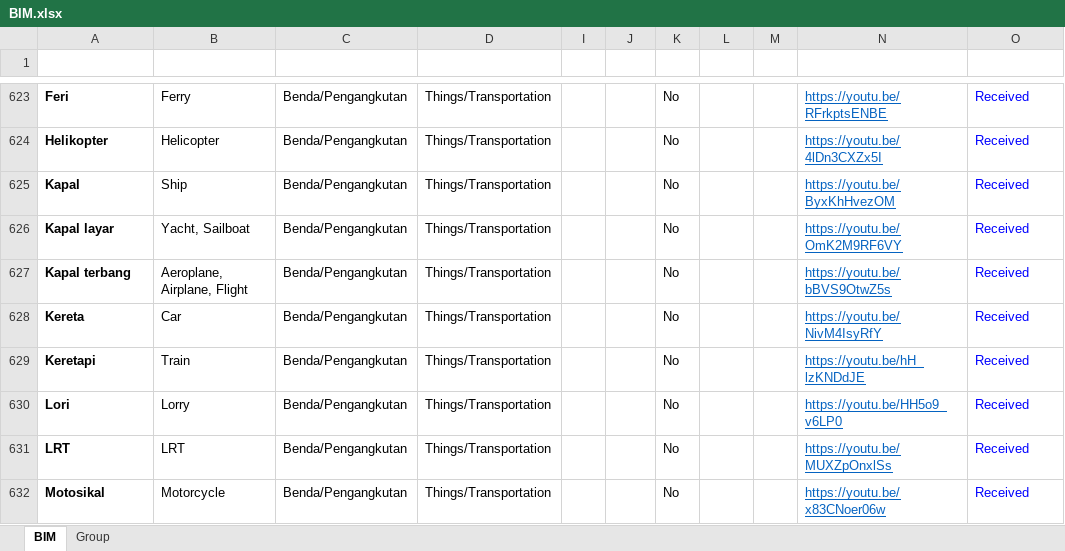
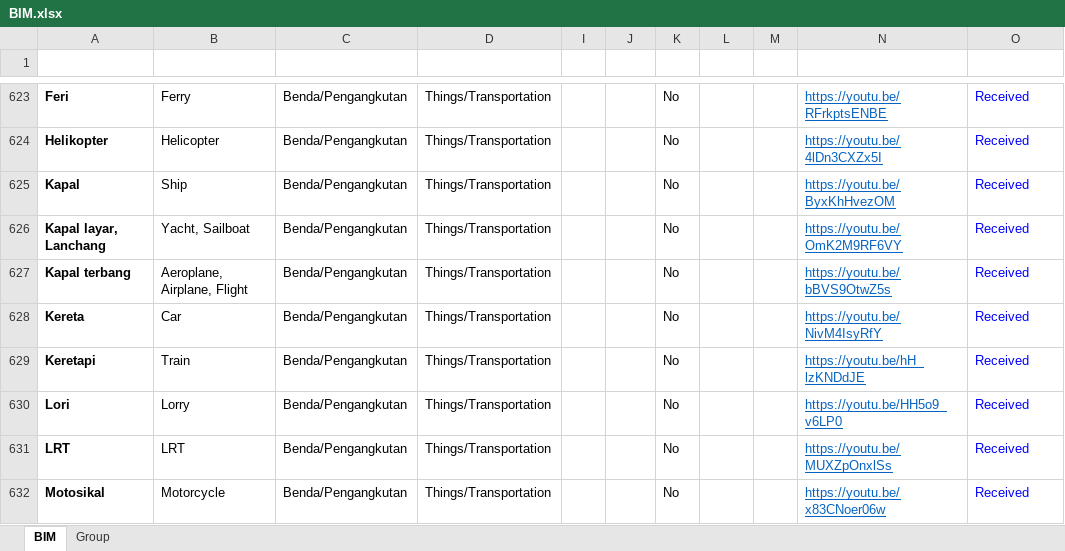
Before and after one commit to malaysiafederationofthedeaf/ggb-mfd-project, an Excel workbook: public/assets/BIM.xlsx, sheet BIM, drawn as a sheet; only a part is shown, gaps mark what is left out; values as stored, in another font and other column widths than the file's, no borders; charts and pictures and conditional formats and table styles not drawn; the diff names each change by its address in the sheet, - before the commit and + after, or states it on an @@ line.

Commit message:
update BIM Sheet kapal layar

```diff
--- a/public/assets/BIM.xlsx (sheet BIM)
+++ b/public/assets/BIM.xlsx (sheet BIM)
-A626 (Perkataan): Kapal layar
+A626 (Perkataan): Kapal layar, Lanchang
```
Also changed, not shown: 1 other file.
